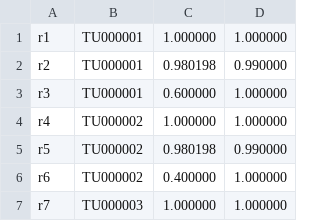
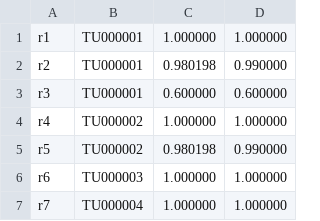
Before and after one commit to lrslab/trackclusterTU, a TSV file: examples/tu_minimal/expected/membership.tsv, drawn as a sheet.

```diff
--- a/examples/tu_minimal/expected/membership.tsv
+++ b/examples/tu_minimal/expected/membership.tsv
@@ -2,6 +2,6 @@ r1	TU000001	1.000000	1.000000
 r2	TU000001	0.980198	0.990000
-r3	TU000001	0.600000	1.000000
+r3	TU000001	0.600000	0.600000
 r4	TU000002	1.000000	1.000000
 r5	TU000002	0.980198	0.990000
-r6	TU000002	0.400000	1.000000
-r7	TU000003	1.000000	1.000000
+r6	TU000003	1.000000	1.000000
+r7	TU000004	1.000000	1.000000
```
Also changed, not shown: examples/tu_multisample/expected/membership.tsv, 19 other files.
